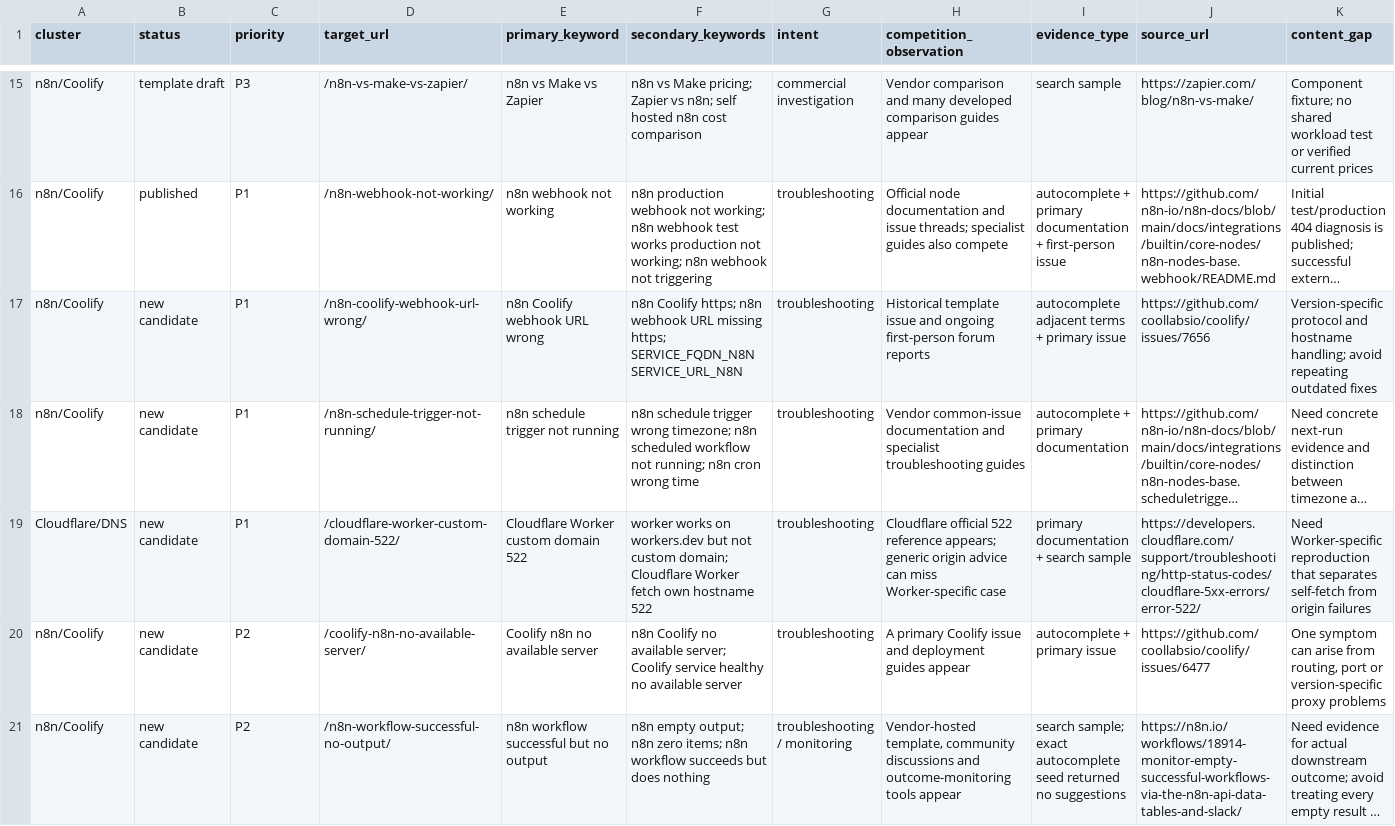
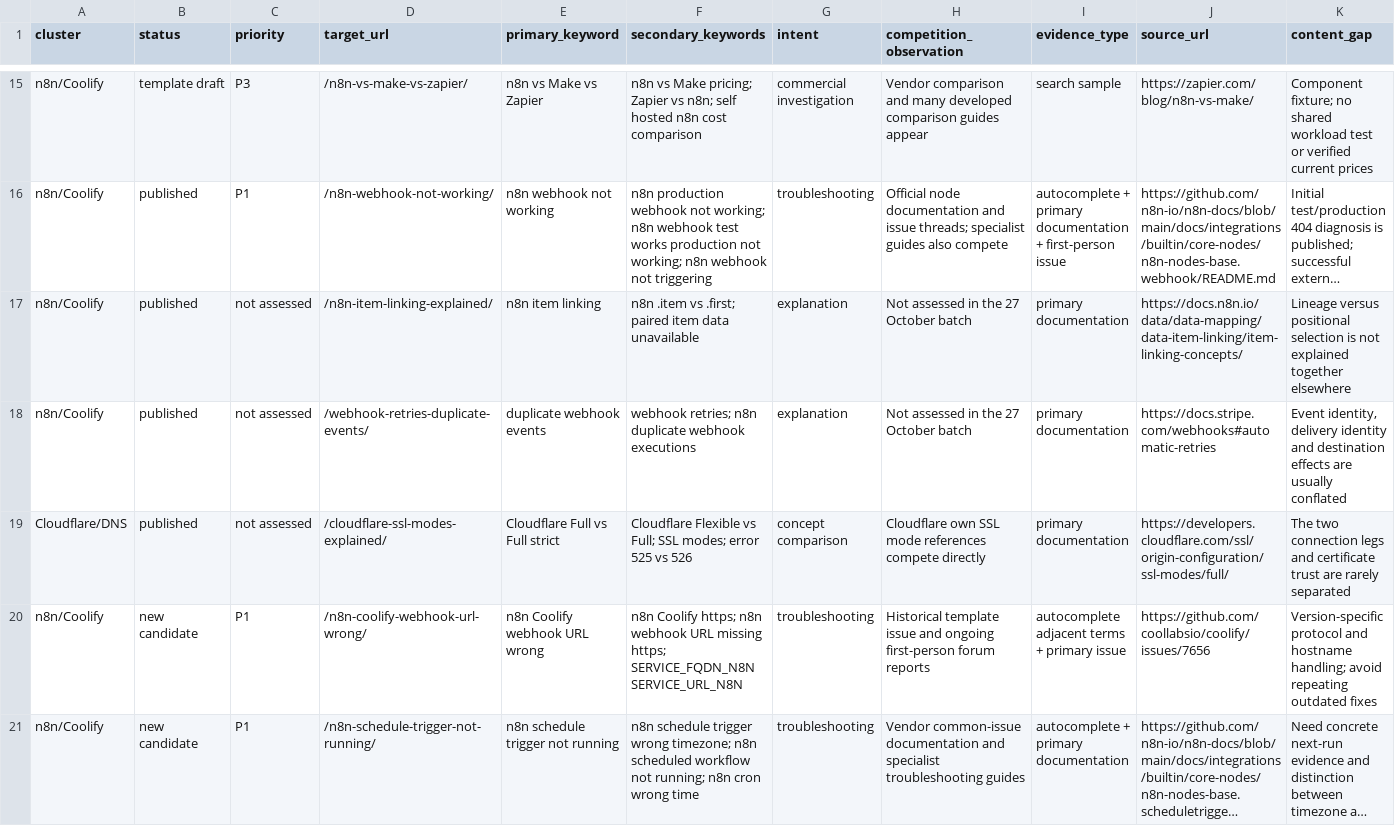
Before and after one commit to AntByteLabs/a2z-skills, a CSV file: docs/seo/keyword-map-2026-10-26.csv, drawn as a sheet; only a part is shown, gaps mark what is left out; the shorter side is filled out with more unchanged rows; long unchanged cells end in …; rows hold the shown columns only; the diff names each change by its address in the sheet, - before the commit and + after, or states it on an @@ line.

```diff
--- a/docs/seo/keyword-map-2026-10-26.csv
+++ b/docs/seo/keyword-map-2026-10-26.csv
+row 17: n8n/Coolify | published | not assessed | /n8n-item-linking-explained/ | n8n item linking | n8n .item vs .first; paired item data unavailable | explanation | Not assessed in the 27 October batch | primary documentation | https://docs.n8n.io/data/data-mapping/data-item-linking/item-linking-concepts/ | Lineage versus positional selection is not explained together elsewhere
+row 18: n8n/Coolify | published | not assessed | /webhook-retries-duplicate-events/ | duplicate webhook events | webhook retries; n8n duplicate webhook executions | explanation | Not assessed in the 27 October batch | primary documentation | https://docs.stripe.com/webhooks#automatic-retries | Event identity, delivery identity and destination effects are usually conflated
+row 19: Cloudflare/DNS | published | not assessed | /cloudflare-ssl-modes-explained/ | Cloudflare Full vs Full strict | Cloudflare Flexible vs Full; SSL modes; error 525 vs 526 | concept comparison | Cloudflare own SSL mode references compete directly | primary documentation | https://developers.cloudflare.com/ssl/origin-configuration/ssl-modes/full/ | The two connection legs and certificate trust are rarely separated
```
